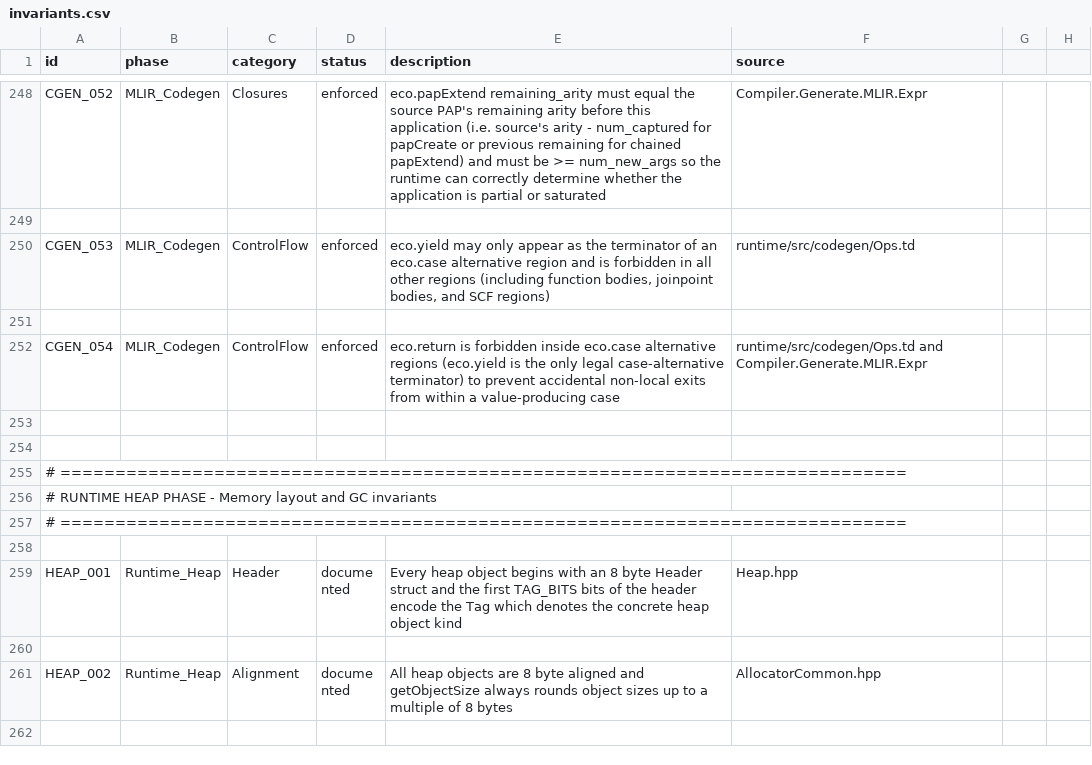
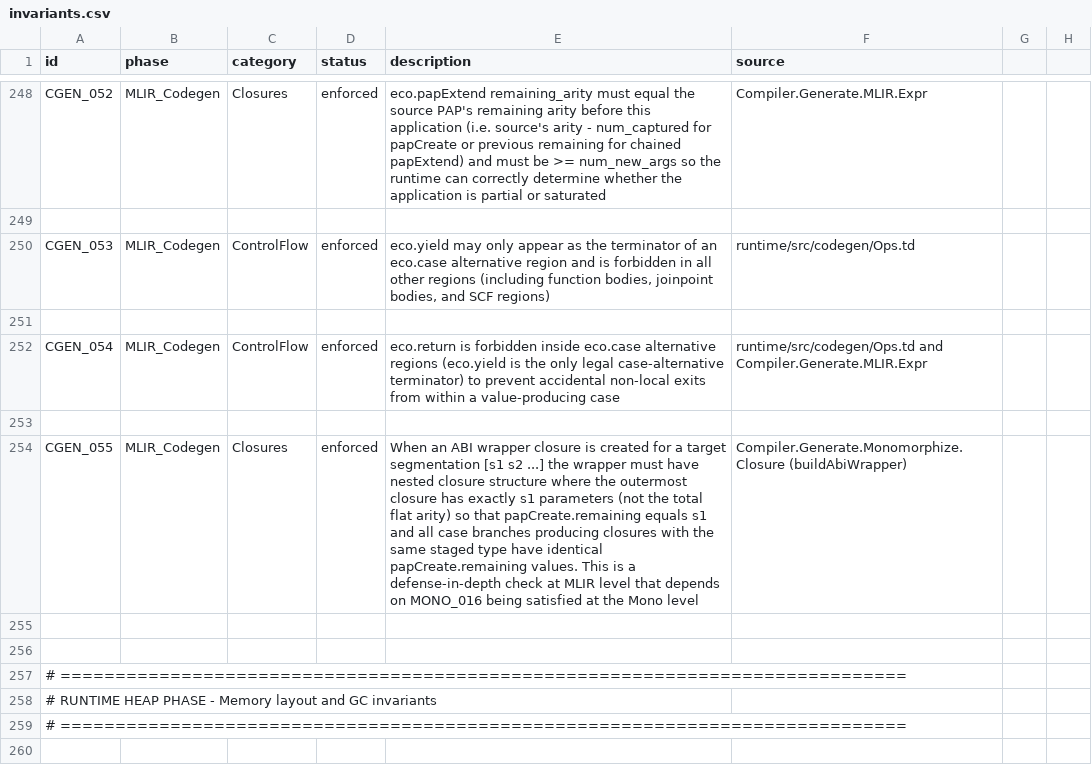
Before and after one commit to eco-lang/eco-runtime, a CSV file: design_docs/invariants.csv, drawn as a sheet; only a part is shown, gaps mark what is left out; the shorter side is filled out with more unchanged rows.

Commit message:
Added returnedClosureParamCount to FuncSignature to track actual closure params (differs from type arity when captures exist). Updated applyByStages to correctly reset remaining_arity when crossing stage boundaries. Fixed generateCall dispatch to use arity-based routing for StageCurried calls. Fixed buildAbiWrapper to build nested closures matching target segmentation.

```diff
--- a/design_docs/invariants.csv
+++ b/design_docs/invariants.csv
@@ -253,2 +253,4 @@ CGEN_054;MLIR_Codegen;ControlFlow;enforced;eco.return is forbidden inside eco.ca
 
+CGEN_055;MLIR_Codegen;Closures;enforced;When an ABI wrapper closure is created for a target segmentation [s1 s2 ...] the wrapper must have nested closure structure where the outermost closure has exactly s1 parameters (not the total flat arity) so that papCreate.remaining equals s1 and all case branches producing closures with the same staged type have identical papCreate.remaining values. This is a defense-in-depth check at MLIR level that depends on MONO_016 being satisfied at the Mono level;Compiler.Generate.Monomorphize.Closure (buildAbiWrapper)
+
 
```
Also changed, not shown: 6 other files.
